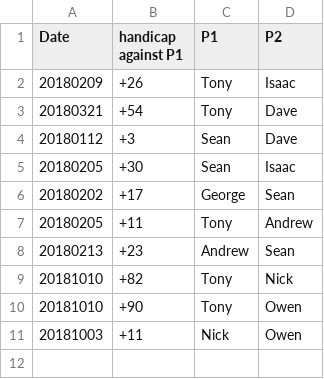
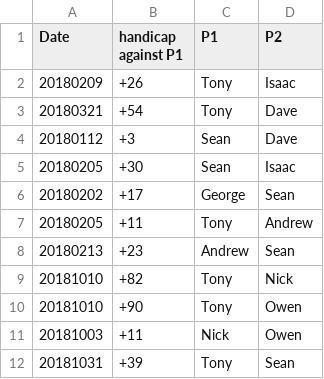
Before and after one commit to qfpl/tt, a CSV file: tt-handicap.csv, drawn as a sheet; the diff names each change by its address in the sheet, - before the commit and + after, or states it on an @@ line.

Commit message:
Tony v Sean

```diff
--- a/tt-handicap.csv
+++ b/tt-handicap.csv
+row 12: 20181031 | +39 | Tony | Sean
```
